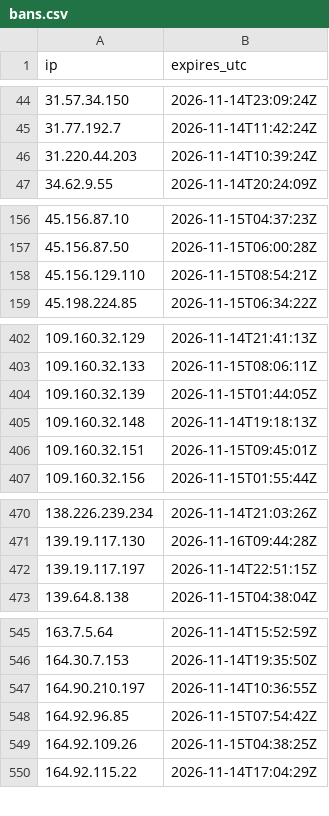
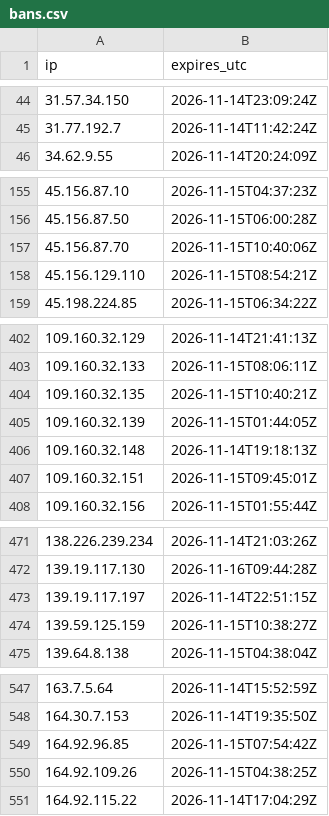
Before and after one commit to olizimmermann/decoyra-threatfeed, a CSV file: lists/bans.csv, drawn as a sheet; only a part is shown, gaps mark what is left out; removed rows and columns are numbered as before the commit, all else as after; the diff names each change by its address in the sheet, - before the commit and + after, or states it on an @@ line.

```diff
--- a/lists/bans.csv
+++ b/lists/bans.csv
-row 46: 31.220.44.203 | 2026-11-14T10:39:24Z
+row 157: 45.156.87.70 | 2026-11-15T10:40:06Z
+row 404: 109.160.32.135 | 2026-11-15T10:40:21Z
+row 474: 139.59.125.159 | 2026-11-15T10:38:27Z
-row 547: 164.90.210.197 | 2026-11-14T10:36:55Z
```
Also changed, not shown: feeds/misp/hashes.csv, iocs/iocs.csv, 22 other files.
